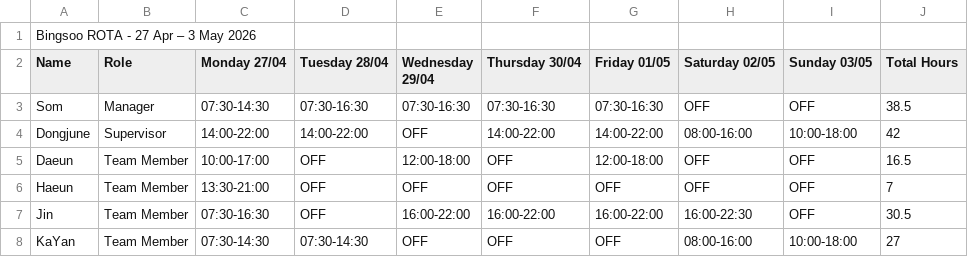
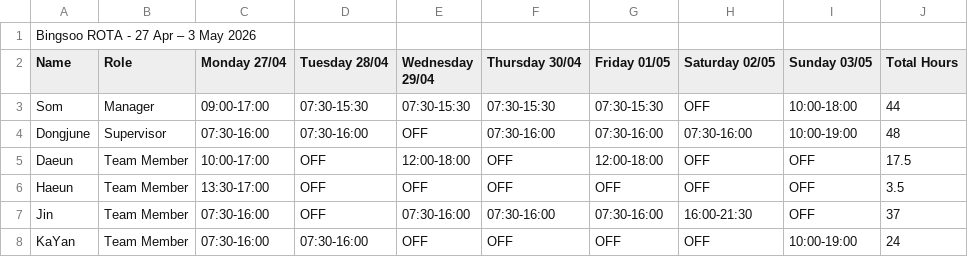
Before and after one commit to plugsopon/bingsoo-rota, a CSV file: output/rota_27042026_03052026.csv, drawn as a sheet; only a part is shown; the diff covers the shown part only.

Commit message:
Add ROTA CSV 27 Apr – 3 May 2026

```diff
--- a/output/rota_27042026_03052026.csv
+++ b/output/rota_27042026_03052026.csv
@@ -2,7 +2,7 @@ Bingsoo ROTA - 27 Apr – 3 May 2026
 Name,Role,Monday 27/04,Tuesday 28/04,Wednesday 29/04,Thursday 30/04,Friday 01/05,Saturday 02/05,Sunday 03/05,Total Hours
-Som,Manager,07:30-14:30,07:30-16:30,07:30-16:30,07:30-16:30,07:30-16:30,OFF,OFF,38.5
-Dongjune,Supervisor,14:00-22:00,14:00-22:00,OFF,14:00-22:00,14:00-22:00,08:00-16:00,10:00-18:00,42
-Daeun,Team Member,10:00-17:00,OFF,12:00-18:00,OFF,12:00-18:00,OFF,OFF,16.5
-Haeun,Team Member,13:30-21:00,OFF,OFF,OFF,OFF,OFF,OFF,7
-Jin,Team Member,07:30-16:30,OFF,16:00-22:00,16:00-22:00,16:00-22:00,16:00-22:30,OFF,30.5
-KaYan,Team Member,07:30-14:30,07:30-14:30,OFF,OFF,OFF,08:00-16:00,10:00-18:00,27
+Som,Manager,09:00-17:00,07:30-15:30,07:30-15:30,07:30-15:30,07:30-15:30,OFF,10:00-18:00,44
+Dongjune,Supervisor,07:30-16:00,07:30-16:00,OFF,07:30-16:00,07:30-16:00,07:30-16:00,10:00-19:00,48
+Daeun,Team Member,10:00-17:00,OFF,12:00-18:00,OFF,12:00-18:00,OFF,OFF,17.5
+Haeun,Team Member,13:30-17:00,OFF,OFF,OFF,OFF,OFF,OFF,3.5
+Jin,Team Member,07:30-16:00,OFF,07:30-16:00,07:30-16:00,07:30-16:00,16:00-21:30,OFF,37
+KaYan,Team Member,07:30-16:00,07:30-16:00,OFF,OFF,OFF,OFF,10:00-19:00,24
```
Also changed, not shown: 1 removed row and 13 edited cells elsewhere in this file.
